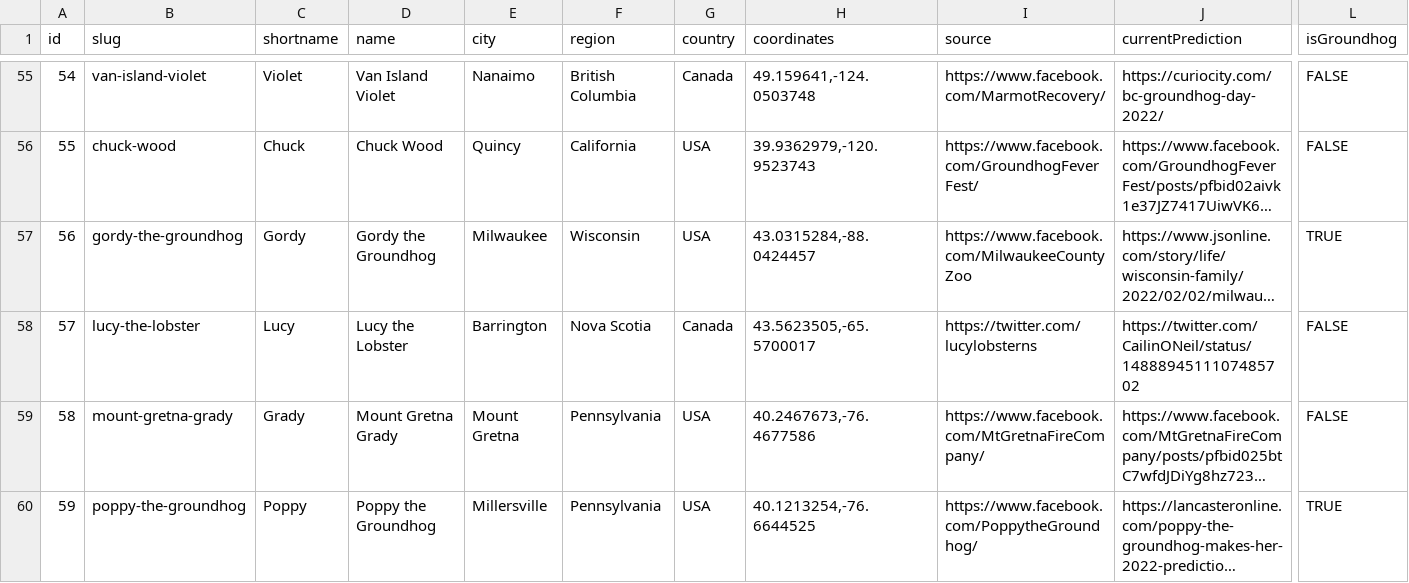
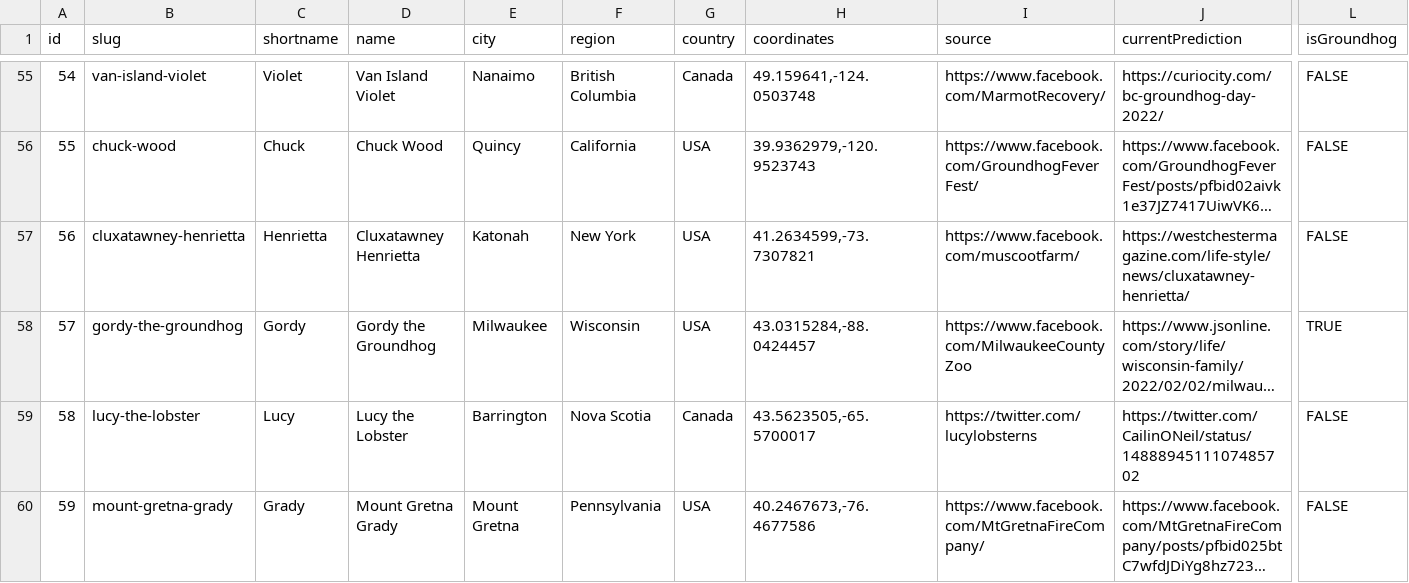
Before and after one commit to pcraig3/ghog-day, a CSV file: csv/groundhogs.csv, drawn as a sheet; only a part is shown, gaps mark what is left out; the shorter side is filled out with more unchanged rows; long unchanged cells end in …; addresses are those after the commit; rows hold the shown columns only; the diff names each change by its address in the sheet, - before the commit and + after, or states it on an @@ line.

Commit message:
Add one more groundhog: Cluxatawney Henrietta

```diff
--- a/csv/groundhogs.csv
+++ b/csv/groundhogs.csv
+row 57: 56 | cluxatawney-henrietta | Henrietta | Cluxatawney Henrietta | Katonah | New York | USA | 41.2634599,-73.7307821 | https://www.facebook.com/muscootfarm/ | https://westchestermagazine.com/life-style/news/cluxatawney-henrietta/ | FALSE
@@ column A (id) renumbered from row 58 down @@
```
Also changed, not shown: 10 other files.
